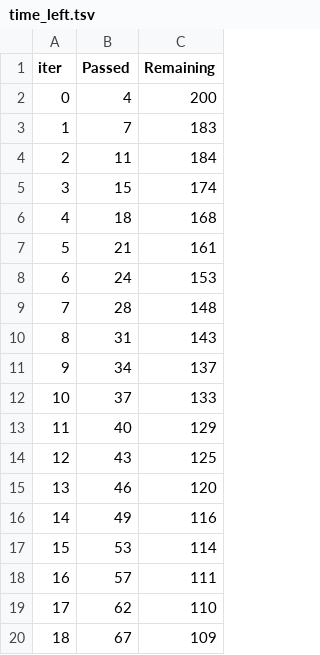
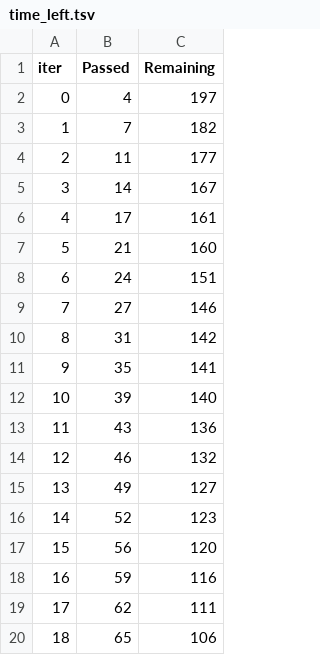
Before and after one commit to shum05/icargo_aws, a TSV file: catboost_info/time_left.tsv, drawn as a sheet; only a part is shown; the diff covers the shown part only.

```diff
--- a/catboost_info/time_left.tsv
+++ b/catboost_info/time_left.tsv
@@ -1,20 +1,20 @@
 iter	Passed	Remaining
-0	4	200
-1	7	183
-2	11	184
-3	15	174
-4	18	168
-5	21	161
-6	24	153
-7	28	148
-8	31	143
-9	34	137
-10	37	133
-11	40	129
-12	43	125
-13	46	120
-14	49	116
-15	53	114
-16	57	111
-17	62	110
-18	67	109
+0	4	197
+1	7	182
+2	11	177
+3	14	167
+4	17	161
+5	21	160
+6	24	151
+7	27	146
+8	31	142
+9	35	141
+10	39	140
+11	43	136
+12	46	132
+13	49	127
+14	52	123
+15	56	120
+16	59	116
+17	62	111
+18	65	106
```
Also changed, not shown: 60 edited cells elsewhere in this file, 9 other files.
